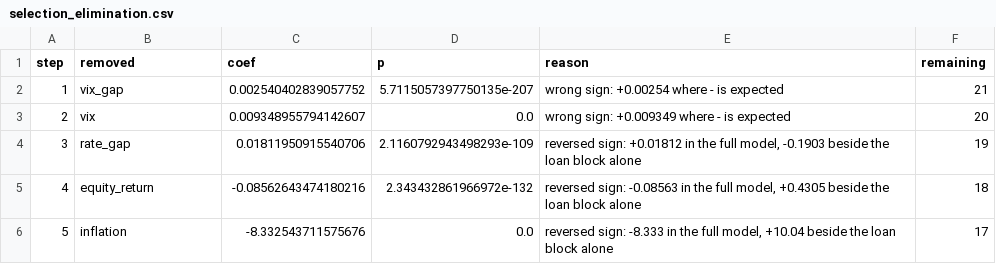
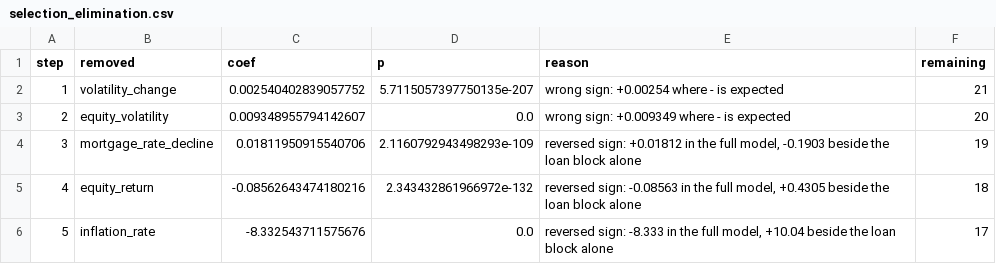
Before and after one commit to LorenzoPerrella/credit-game, a CSV file: docs/reports/selection_elimination.csv, drawn as a sheet.

```diff
--- a/docs/reports/selection_elimination.csv
+++ b/docs/reports/selection_elimination.csv
@@ -1,6 +1,6 @@
 step,removed,coef,p,reason,remaining
-1,vix_gap,0.002540402839057752,5.7115057397750135e-207,wrong sign: +0.00254 where - is expected,21
-2,vix,0.009348955794142607,0.0,wrong sign: +0.009349 where - is expected,20
-3,rate_gap,0.01811950915540706,2.1160792943498293e-109,"reversed sign: +0.01812 in the full model, -0.1903 beside the loan block alone",19
+1,volatility_change,0.002540402839057752,5.7115057397750135e-207,wrong sign: +0.00254 where - is expected,21
+2,equity_volatility,0.009348955794142607,0.0,wrong sign: +0.009349 where - is expected,20
+3,mortgage_rate_decline,0.01811950915540706,2.1160792943498293e-109,"reversed sign: +0.01812 in the full model, -0.1903 beside the loan block alone",19
 4,equity_return,-0.08562643474180216,2.343432861966972e-132,"reversed sign: -0.08563 in the full model, +0.4305 beside the loan block alone",18
-5,inflation,-8.332543711575676,0.0,"reversed sign: -8.333 in the full model, +10.04 beside the loan block alone",17
+5,inflation_rate,-8.332543711575676,0.0,"reversed sign: -8.333 in the full model, +10.04 beside the loan block alone",17
```
Also changed, not shown: docs/reports/selection_correlation.csv, docs/reports/selection_fits.csv, 54 other files.
